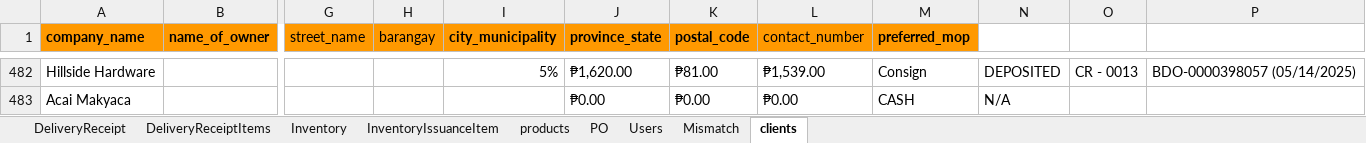
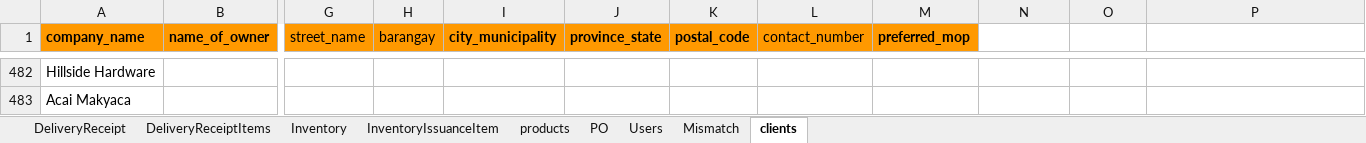
Before and after one commit to alfonsoclaros1/bondking, an Excel workbook: data/Bondking_data.xlsx, sheet clients, drawn as a sheet; only a part is shown, gaps mark what is left out; values as stored, in another font and other column widths than the file's, no borders; charts and pictures not drawn; the diff covers the shown part only; the diff names each change by its address in the sheet, - before the commit and + after, or states it on an @@ line.

```diff
--- a/data/Bondking_data.xlsx (sheet clients)
+++ b/data/Bondking_data.xlsx (sheet clients)
-I482 (city_municipality): 5%
+I482 (city_municipality): (empty)
-J482 (province_state): ₱1,620.00
+J482 (province_state): (empty)
-K482 (postal_code): ₱81.00
+K482 (postal_code): (empty)
-L482 (contact_number): ₱1,539.00
+L482 (contact_number): (empty)
-M482 (preferred_mop): Consign
+M482 (preferred_mop): (empty)
-N482: DEPOSITED
+N482: (empty)
-O482: CR - 0013
+O482: (empty)
-P482: BDO-0000398057 (05/14/2025)
+P482: (empty)
-J483 (province_state): ₱0.00
+J483 (province_state): (empty)
-K483 (postal_code): ₱0.00
+K483 (postal_code): (empty)
-L483 (contact_number): ₱0.00
+L483 (contact_number): (empty)
-M483 (preferred_mop): CASH
+M483 (preferred_mop): (empty)
-N483: N/A
+N483: (empty)
```
Also changed, not shown: 38 edited cells elsewhere in this sheet, 10 other files.
